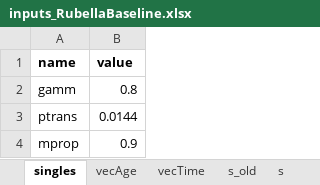
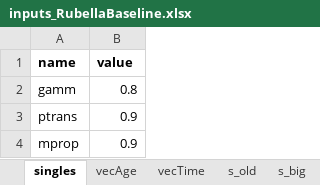
Before and after one commit to TaahirBhorat/RubellaNew, an Excel workbook: parameters/inputs_RubellaBaseline.xlsx, sheet singles, drawn as a sheet; values as stored, in another font and other column widths than the file's, no borders; the diff names each change by its address in the sheet, - before the commit and + after, or states it on an @@ line.

```diff
--- a/parameters/inputs_RubellaBaseline.xlsx (sheet singles)
+++ b/parameters/inputs_RubellaBaseline.xlsx (sheet singles)
+sheet tab: s_big
-B3 (value): 0.0144
+B3 (value): 0.9
```
Also changed, not shown: sheet contact, sheet s, sheet v, sheet vecAge, other sheet tabs, modelStructure/RubellaModel.xlsx, parameters/DataWorkbookRubella.xlsx, 11 other files.
